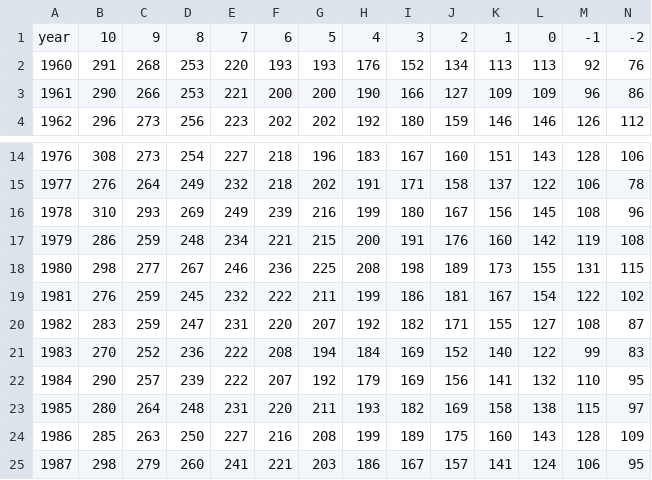
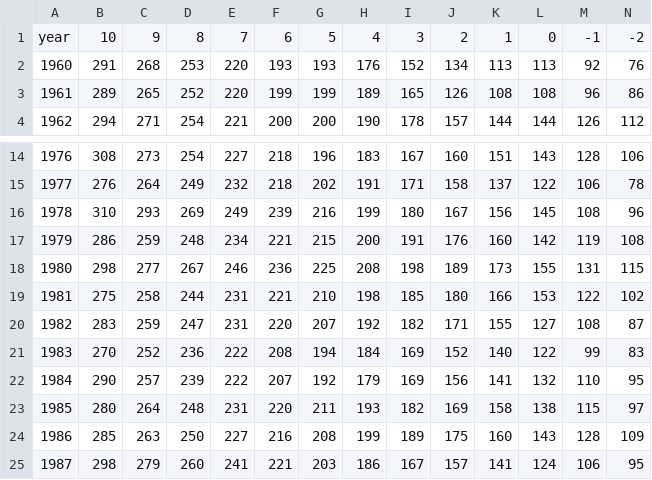
Before and after one commit to azavada/weather, a CSV file: data/1960-2017 (min).csv, drawn as a sheet; only a part is shown, gaps mark what is left out; the diff covers the shown part only; the diff names each change by its address in the sheet, - before the commit and + after, or states it on an @@ line.

```diff
--- a/data/1960-2017 (min).csv
+++ b/data/1960-2017 (min).csv
-B3: 290
+B3: 289
-C3: 266
+C3: 265
-D3: 253
+D3: 252
-E3: 221
+E3: 220
-F3: 200
+F3: 199
-G3: 200
+G3: 199
-H3: 190
+H3: 189
-I3: 166
+I3: 165
-J3: 127
+J3: 126
-K3: 109
+K3: 108
-L3: 109
+L3: 108
-B4: 296
+B4: 294
-C4: 273
+C4: 271
-D4: 256
+D4: 254
-E4: 223
+E4: 221
-F4: 202
+F4: 200
-G4: 202
+G4: 200
-H4: 192
+H4: 190
-I4: 180
+I4: 178
-J4: 159
+J4: 157
-K4: 146
+K4: 144
-L4: 146
+L4: 144
-B19: 276
+B19: 275
-C19: 259
+C19: 258
-D19: 245
+D19: 244
-E19: 232
+E19: 231
-F19: 222
+F19: 221
-G19: 211
+G19: 210
-H19: 199
+H19: 198
-I19: 186
+I19: 185
-J19: 181
+J19: 180
-K19: 167
+K19: 166
-L19: 154
+L19: 153
```
Also changed, not shown: 99 edited cells elsewhere in this file, 1 other file.
